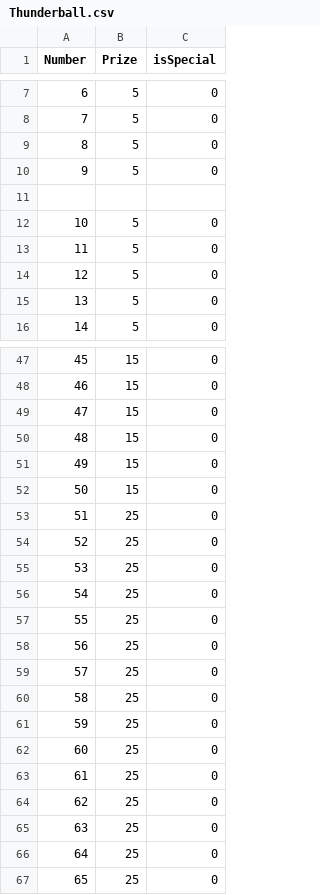
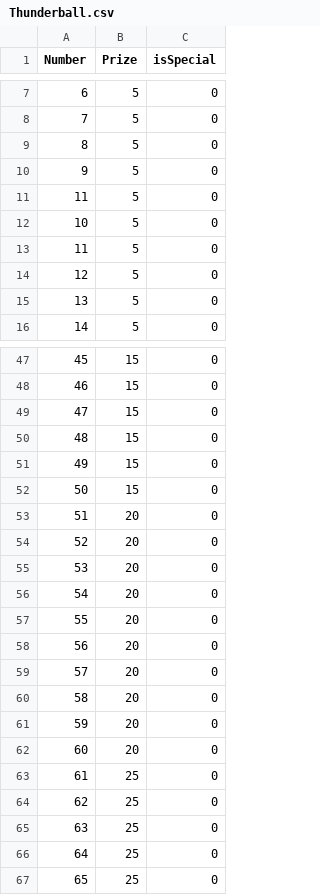
Before and after one commit to cj3636/thunderball, a CSV file: Thunderball.csv, drawn as a sheet; only a part is shown, gaps mark what is left out.

Commit message:
Modify 51-60 to ; Tweak value colors shifting down to 20 from 25;

```diff
--- a/Thunderball.csv
+++ b/Thunderball.csv
@@ -10,3 +10,3 @@ Number,Prize,isSpecial
 9,5,0
-
+11,5,0
 10,5,0
@@ -52,12 +52,12 @@ Number,Prize,isSpecial
 50,15,0
-51,25,0
-52,25,0
-53,25,0
-54,25,0
-55,25,0
-56,25,0
-57,25,0
-58,25,0
-59,25,0
-60,25,0
+51,20,0
+52,20,0
+53,20,0
+54,20,0
+55,20,0
+56,20,0
+57,20,0
+58,20,0
+59,20,0
+60,20,0
 61,25,0
```
Also changed, not shown: 1 other file.
